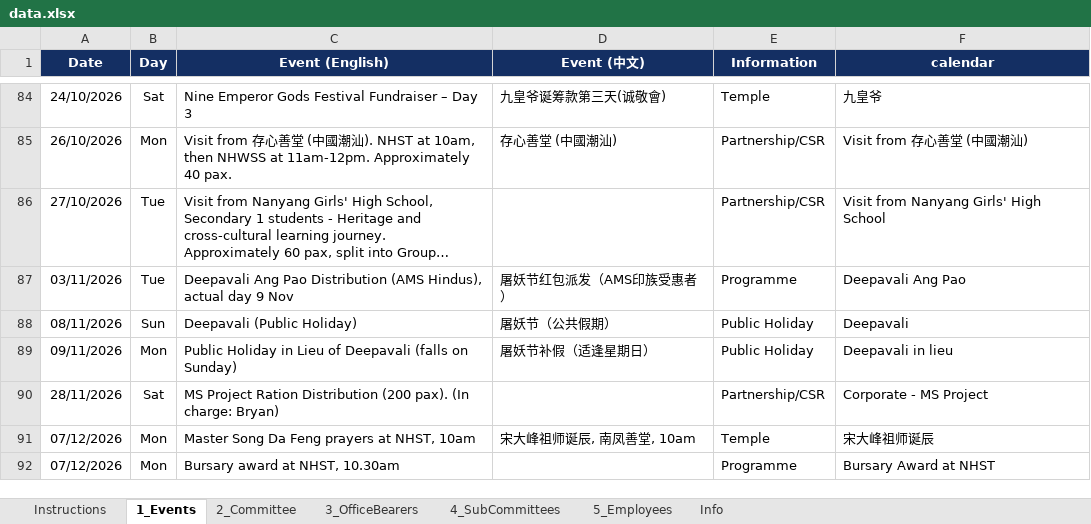
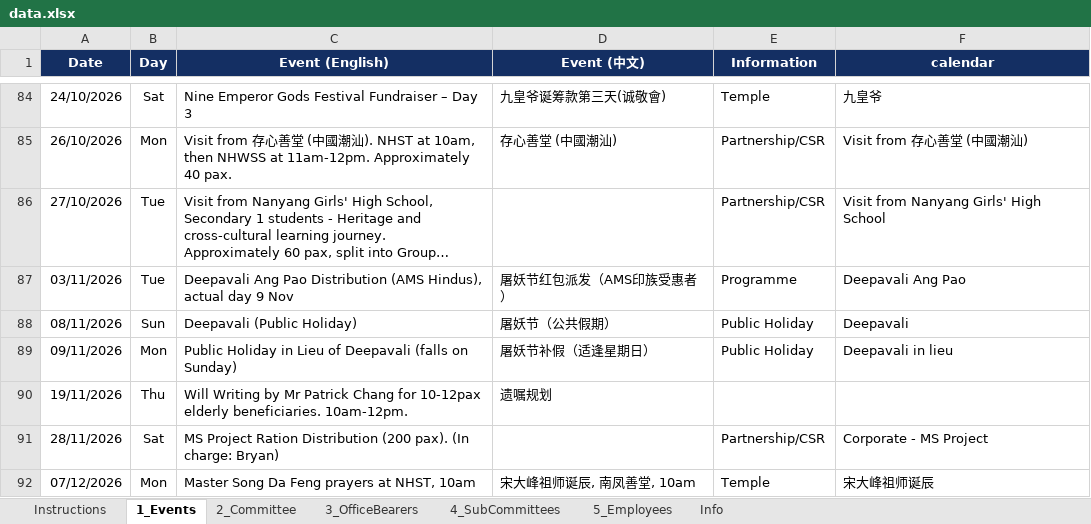
Before and after one commit to NamHongWelfareSS/Member-Handbook, an Excel workbook: data.xlsx, sheet 1_Events, drawn as a sheet; only a part is shown, gaps mark what is left out; the shorter side is filled out with more unchanged rows; long unchanged cells end in …; values as stored, in another font and other column widths than the file's, no borders; the diff names each change by its address in the sheet, - before the commit and + after, or states it on an @@ line.

Commit message:
Update data.xlsx

```diff
--- a/data.xlsx (sheet 1_Events)
+++ b/data.xlsx (sheet 1_Events)
+row 90: 19/11/2026 | Thu | Will Writing by Mr Patrick Chang for 10-12pax elderly beneficiaries. 10am-12pm. | 遗嘱规划
```
